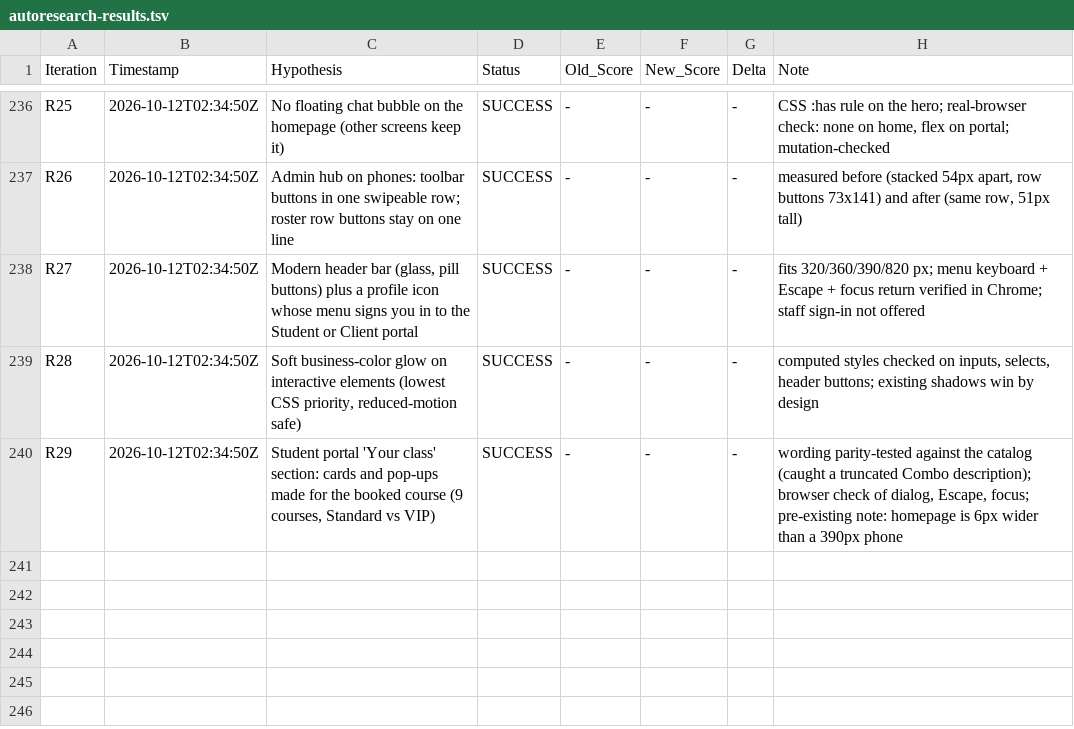
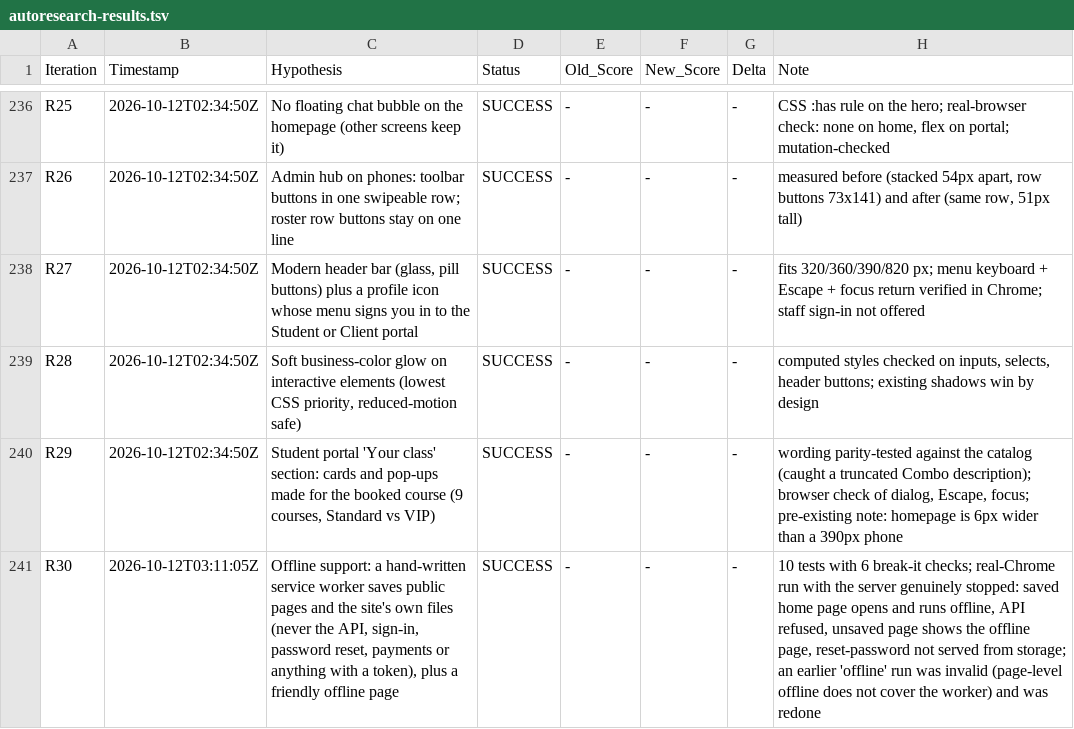
Before and after one commit to LastkingSwade/trainwithfifs-frontend, a TSV file: autoresearch-results.tsv, drawn as a sheet; only a part is shown, gaps mark what is left out.

```diff
--- a/autoresearch-results.tsv
+++ b/autoresearch-results.tsv
@@ -240 +240,2 @@ R28	2026-10-12T02:34:50Z	Soft business-color glow on interactive elements (lowes
 R29	2026-10-12T02:34:50Z	Student portal 'Your class' section: cards and pop-ups made for the booked course (9 courses, Standard vs VIP)	SUCCESS	-	-	-	wording parity-tested against the catalog (caught a truncated Combo description); browser check of dialog, Escape, focus; pre-existing note: homepage is 6px wider than a 390px phone
+R30	2026-10-12T03:11:05Z	Offline support: a hand-written service worker saves public pages and the site's own files (never the API, sign-in, password reset, payments or anything with a token), plus a friendly offline page	SUCCESS	-	-	-	10 tests with 6 break-it checks; real-Chrome run with the server genuinely stopped: saved home page opens and runs offline, API refused, unsaved page shows the offline page, reset-password not served from storage; an earlier 'offline' run was invalid (page-level offline does not cover the worker) and was redone
```
Also changed, not shown: 9 other files.
